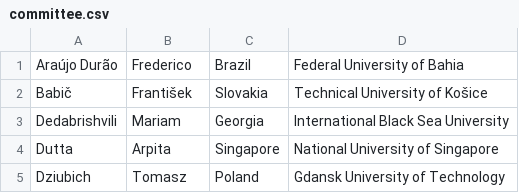
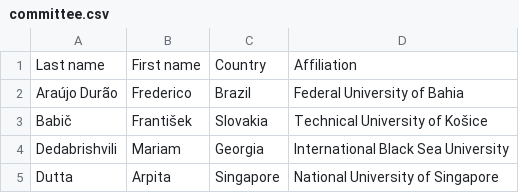
Before and after one commit to przybylek/PERS2024, a CSV file: data/committee.csv, drawn as a sheet; only a part is shown; the shorter side is filled out with more unchanged rows; the diff names each change by its address in the sheet, - before the commit and + after, or states it on an @@ line.

Commit message:
Program Commitee fixed

```diff
--- a/data/committee.csv
+++ b/data/committee.csv
+row 1: Last name | First name | Country | Affiliation
```
